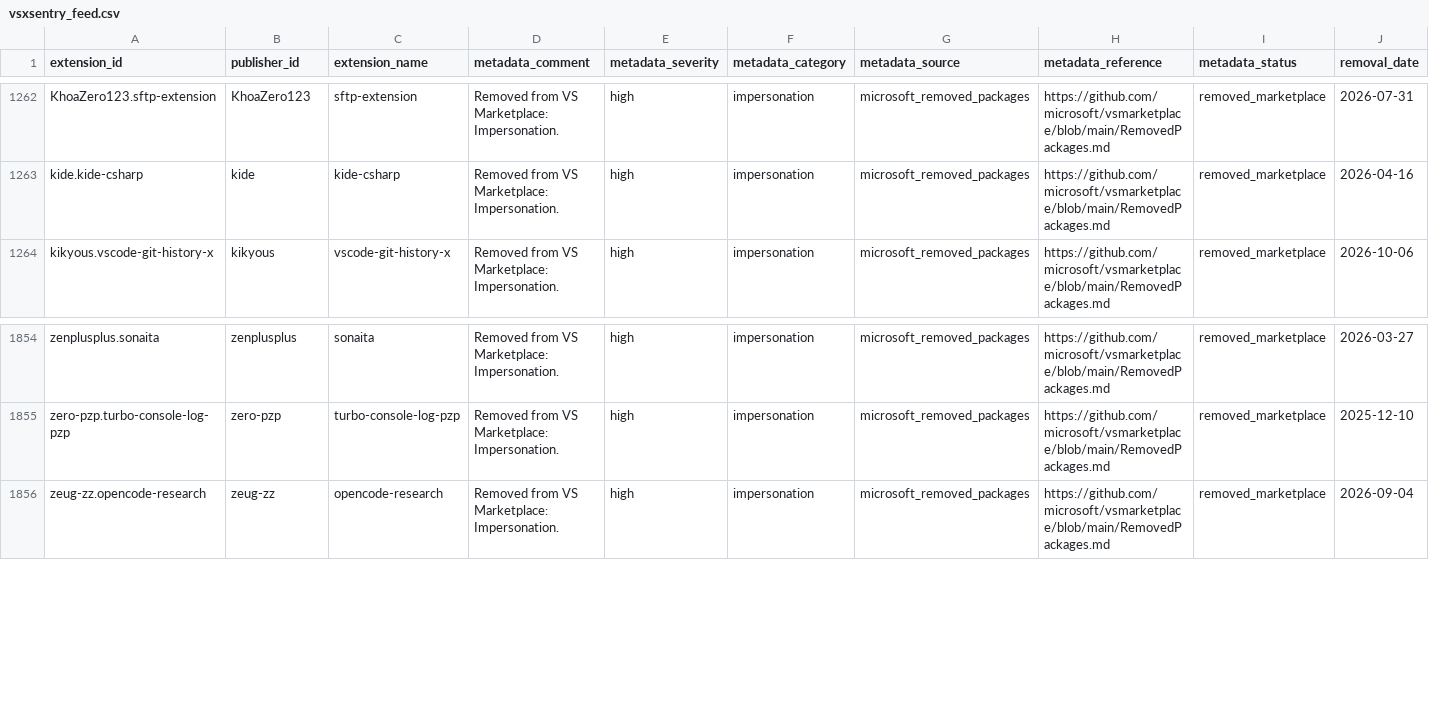
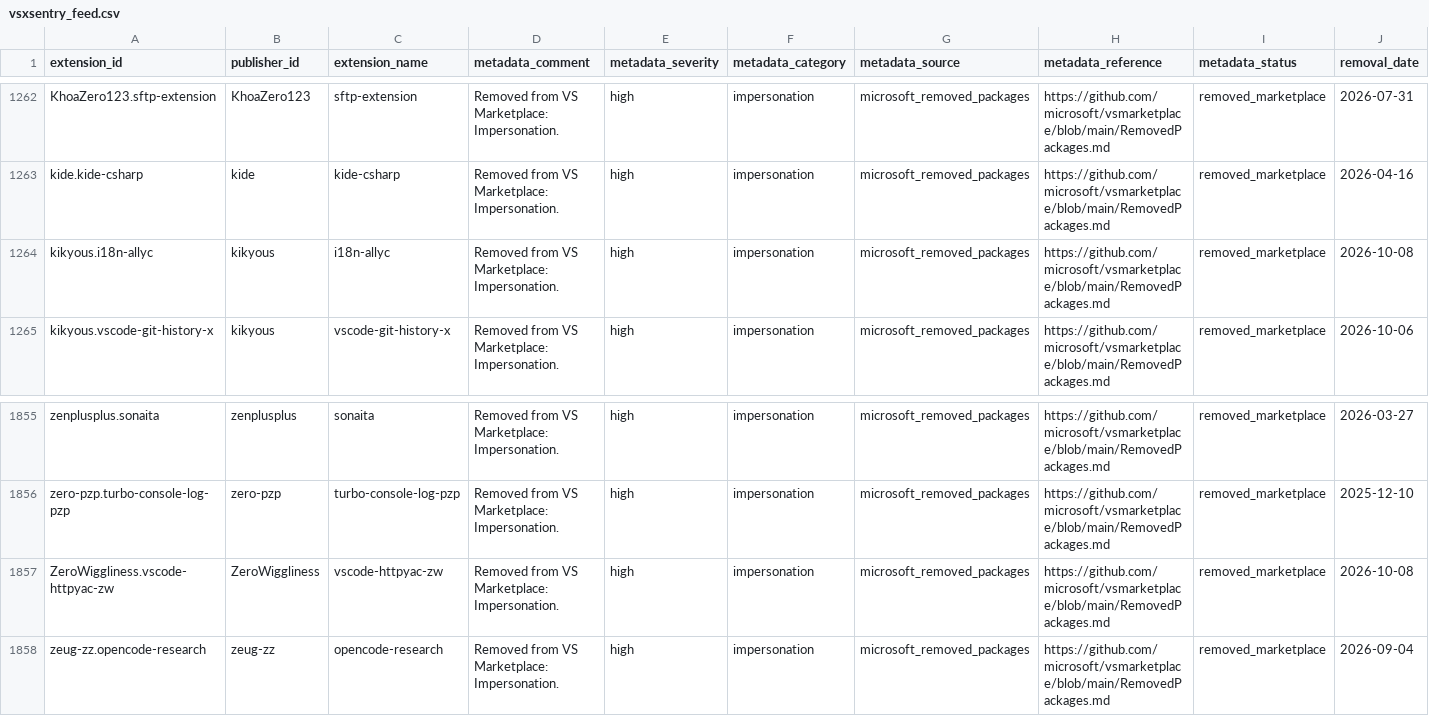
Before and after one commit to vsxsentry/vsxsentry.github.io, a CSV file: feeds/vsxsentry_feed.csv, drawn as a sheet; only a part is shown, gaps mark what is left out; the diff names each change by its address in the sheet, - before the commit and + after, or states it on an @@ line.

```diff
--- a/feeds/vsxsentry_feed.csv
+++ b/feeds/vsxsentry_feed.csv
+row 1264: kikyous.i18n-allyc | kikyous | i18n-allyc | Removed from VS Marketplace: Impersonation. | high | impersonation | microsoft_removed_packages | https://github.com/microsoft/vsmarketplace/blob/main/RemovedPackages.md | removed_marketplace | 2026-10-08
+row 1857: ZeroWiggliness.vscode-httpyac-zw | ZeroWiggliness | vscode-httpyac-zw | Removed from VS Marketplace: Impersonation. | high | impersonation | microsoft_removed_packages | https://github.com/microsoft/vsmarketplace/blob/main/RemovedPackages.md | removed_marketplace | 2026-10-08
```
Also changed, not shown: feeds/vsxsentry_malicious_feed.csv, feeds/vsxsentry_opencti_import.csv, 13 other files.
